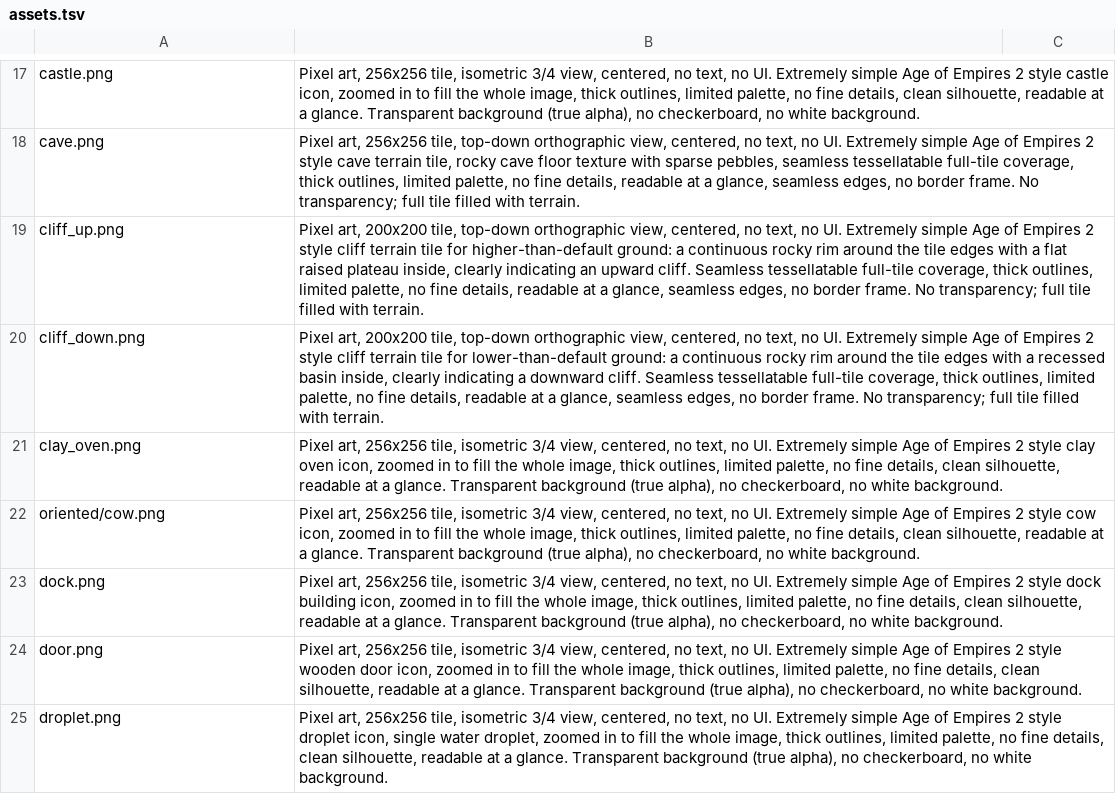
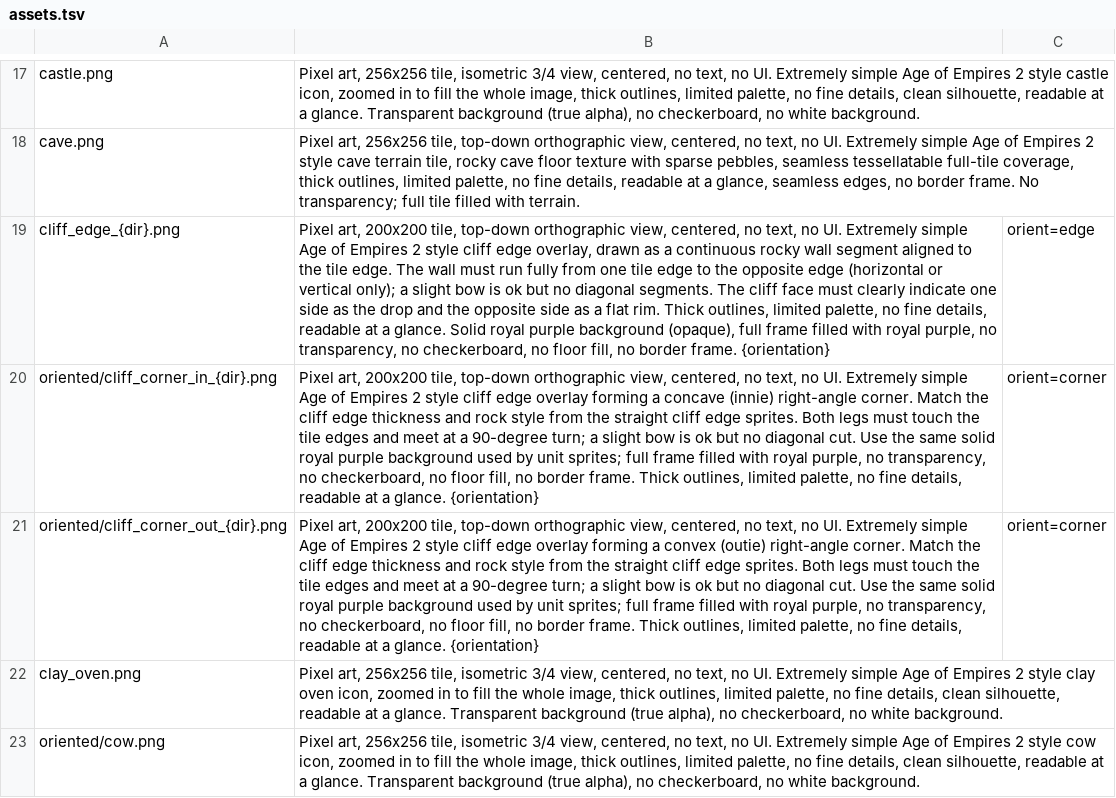
Before and after one commit to Metta-AI/tribal-village, a TSV file: data/prompts/assets.tsv, drawn as a sheet; only a part is shown, gaps mark what is left out; the shorter side is filled out with more unchanged rows; removed rows and columns are numbered as before the commit, all else as after; the diff names each change by its address in the sheet, - before the commit and + after, or states it on an @@ line.

Commit message:
Restore cliff edge overlays for biomes

```diff
--- a/data/prompts/assets.tsv
+++ b/data/prompts/assets.tsv
-row 19: cliff_up.png | Pixel art, 200x200 tile, top-down orthographic view, centered, no text, no UI. Extremely simple Age of Empires 2 style cliff terrain tile for higher-than-default ground: a continuous rocky rim around the tile edges with a flat raised plateau inside, clearly indicating an upward cliff. Seamless tessellatable full-tile coverage, thick outlines, limited palette, no fine details, readable at a glance, seamless edges, no border frame. No transparency; full tile filled with terrain.
-row 20: cliff_down.png | Pixel art, 200x200 tile, top-down orthographic view, centered, no text, no UI. Extremely simple Age of Empires 2 style cliff terrain tile for lower-than-default ground: a continuous rocky rim around the tile edges with a recessed basin inside, clearly indicating a downward cliff. Seamless tessellatable full-tile coverage, thick outlines, limited palette, no fine details, readable at a glance, seamless edges, no border frame. No transparency; full tile filled with terrain.
+row 19: cliff_edge_{dir}.png | Pixel art, 200x200 tile, top-down orthographic view, centered, no text, no UI. Extremely simple Age of Empires 2 style cliff edge overlay, drawn as a continuous rocky wall segment aligned to the tile edge. The wall must run fully from one tile edge to the opposite edge (horizontal or vertical only); a slight bow is ok but no diagonal segments. The cliff face must clearly indicate one side as the drop and the opposite side as a flat rim. Thick outlines, limited palette, no fine details, readable at a glance. Solid royal purple background (opaque), full frame filled with royal purple, no transparency, no checkerboard, no floor fill, no border frame. {orientation} | orient=edge
+row 20: oriented/cliff_corner_in_{dir}.png | Pixel art, 200x200 tile, top-down orthographic view, centered, no text, no UI. Extremely simple Age of Empires 2 style cliff edge overlay forming a concave (innie) right-angle corner. Match the cliff edge thickness and rock style from the straight cliff edge sprites. Both legs must touch the tile edges and meet at a 90-degree turn; a slight bow is ok but no diagonal cut. Use the same solid royal purple background used by unit sprites; full frame filled with royal purple, no transparency, no checkerboard, no floor fill, no border frame. Thick outlines, limited palette, no fine details, readable at a glance. {orientation} | orient=corner
+row 21: oriented/cliff_corner_out_{dir}.png | Pixel art, 200x200 tile, top-down orthographic view, centered, no text, no UI. Extremely simple Age of Empires 2 style cliff edge overlay forming a convex (outie) right-angle corner. Match the cliff edge thickness and rock style from the straight cliff edge sprites. Both legs must touch the tile edges and meet at a 90-degree turn; a slight bow is ok but no diagonal cut. Use the same solid royal purple background used by unit sprites; full frame filled with royal purple, no transparency, no checkerboard, no floor fill, no border frame. Thick outlines, limited palette, no fine details, readable at a glance. {orientation} | orient=corner
```
Also changed, not shown: 5 other files.
